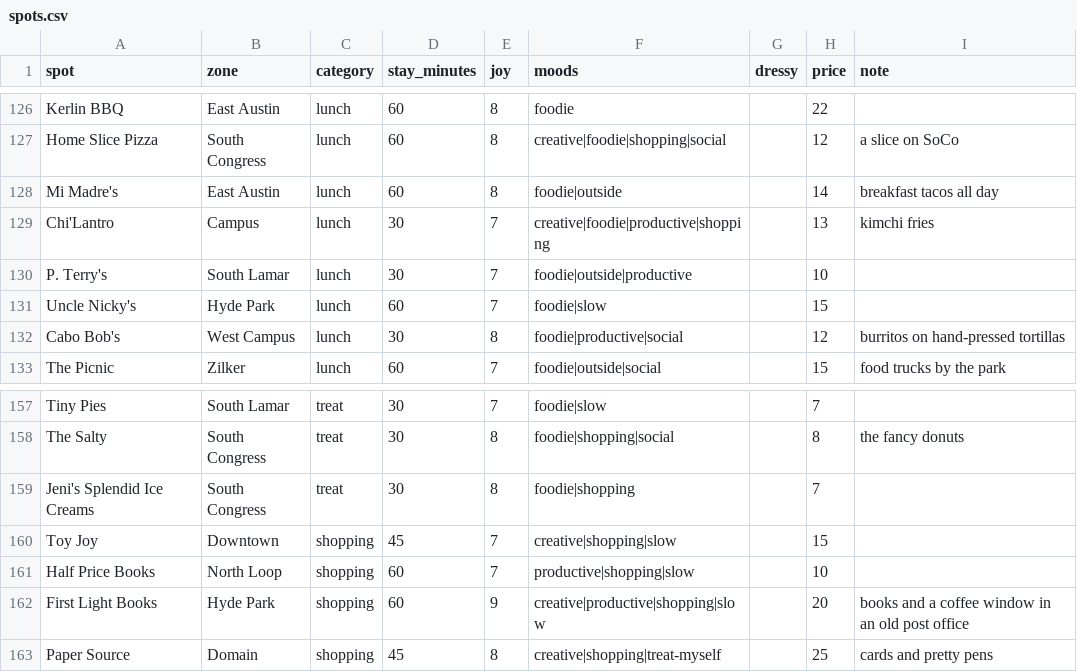
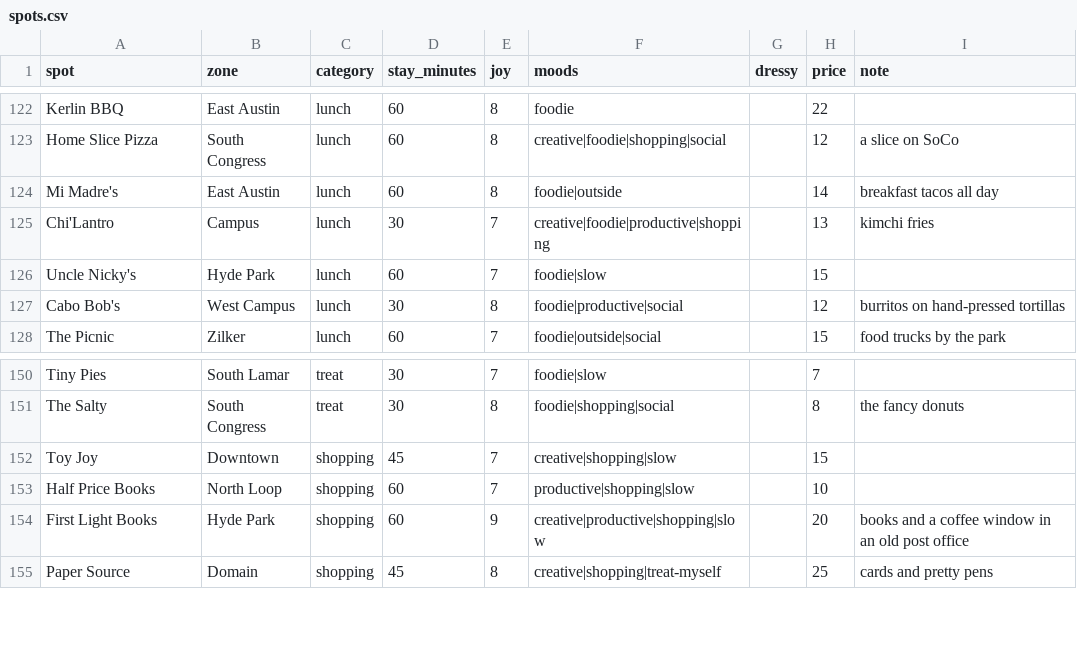
Before and after one commit to suhxnitiwari/saturday-in-austin, a CSV file: saturday/data/spots.csv, drawn as a sheet; only a part is shown, gaps mark what is left out; removed rows and columns are numbered as before the commit, all else as after; the diff covers the shown part only; the diff names each change by its address in the sheet, - before the commit and + after, or states it on an @@ line.

```diff
--- a/saturday/data/spots.csv
+++ b/saturday/data/spots.csv
-row 130: P. Terry's | South Lamar | lunch | 30 | 7 | foodie|outside|productive |  | 10
-row 159: Jeni's Splendid Ice Creams | South Congress | treat | 30 | 8 | foodie|shopping |  | 7
```
Also changed, not shown: 4 added rows and 13 removed rows elsewhere in this file, 5 other files.
